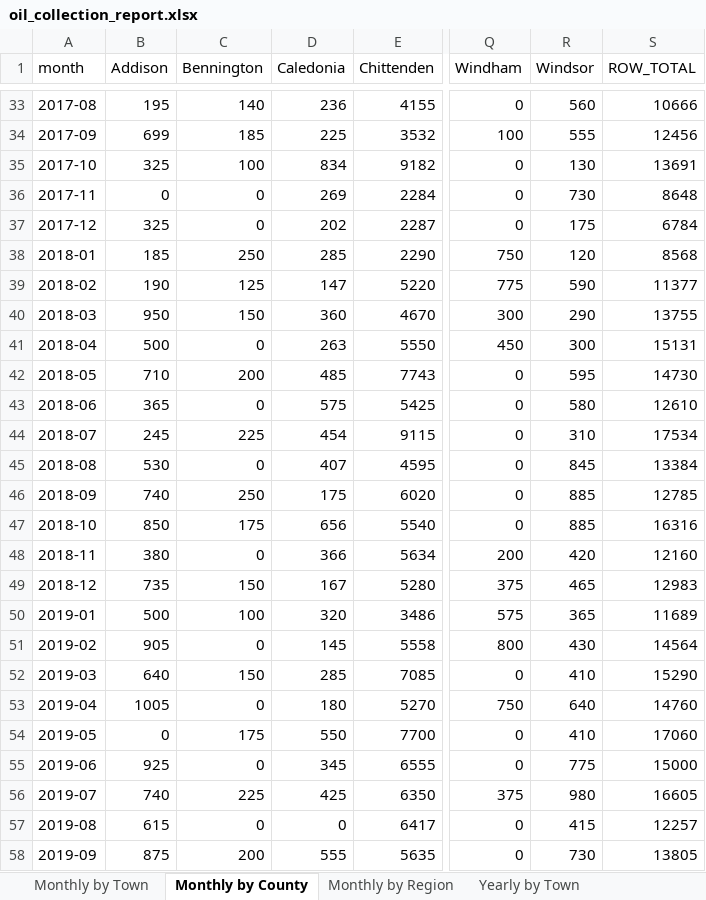
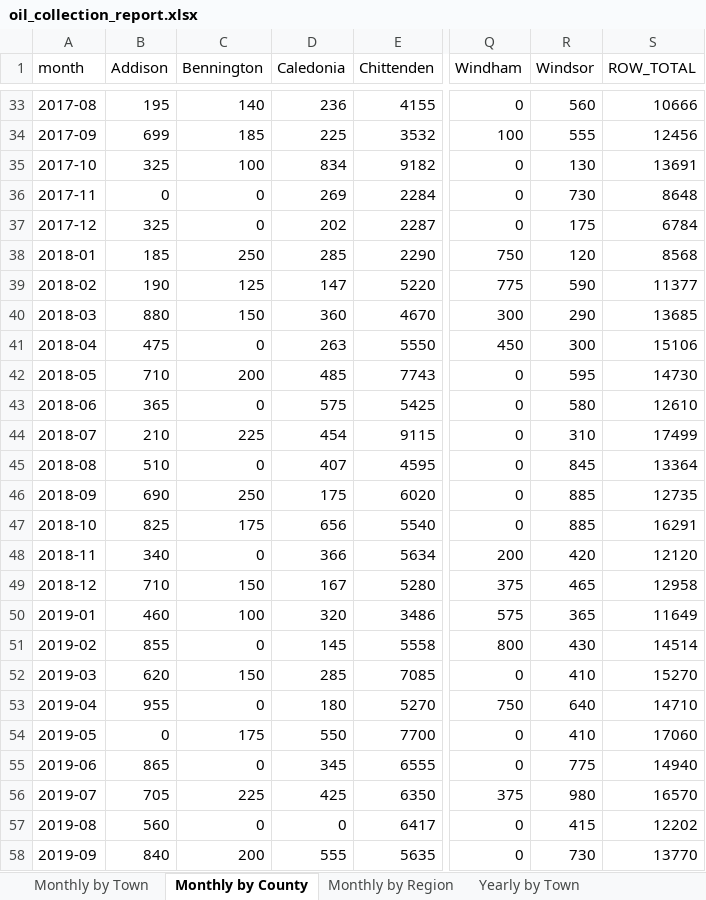
Before and after one commit to burnssargent-eng/blackbear_dashboard, an Excel workbook: oil_collection_report.xlsx, sheet Monthly by County, drawn as a sheet; only a part is shown, gaps mark what is left out; values as stored, in another font and other column widths than the file's, no borders; the diff covers the shown part only; the diff names each change by its address in the sheet, - before the commit and + after, or states it on an @@ line.

```diff
--- a/oil_collection_report.xlsx (sheet Monthly by County)
+++ b/oil_collection_report.xlsx (sheet Monthly by County)
-B40 (Addison): 950
+B40 (Addison): 880
-S40 (ROW_TOTAL): 13755
+S40 (ROW_TOTAL): 13685
-B41 (Addison): 500
+B41 (Addison): 475
-S41 (ROW_TOTAL): 15131
+S41 (ROW_TOTAL): 15106
-B44 (Addison): 245
+B44 (Addison): 210
-S44 (ROW_TOTAL): 17534
+S44 (ROW_TOTAL): 17499
-B45 (Addison): 530
+B45 (Addison): 510
-S45 (ROW_TOTAL): 13384
+S45 (ROW_TOTAL): 13364
-B46 (Addison): 740
+B46 (Addison): 690
-S46 (ROW_TOTAL): 12785
+S46 (ROW_TOTAL): 12735
-B47 (Addison): 850
+B47 (Addison): 825
-S47 (ROW_TOTAL): 16316
+S47 (ROW_TOTAL): 16291
-B48 (Addison): 380
+B48 (Addison): 340
-S48 (ROW_TOTAL): 12160
+S48 (ROW_TOTAL): 12120
-B49 (Addison): 735
+B49 (Addison): 710
-S49 (ROW_TOTAL): 12983
+S49 (ROW_TOTAL): 12958
-B50 (Addison): 500
+B50 (Addison): 460
-S50 (ROW_TOTAL): 11689
+S50 (ROW_TOTAL): 11649
-B51 (Addison): 905
+B51 (Addison): 855
-S51 (ROW_TOTAL): 14564
+S51 (ROW_TOTAL): 14514
-B52 (Addison): 640
+B52 (Addison): 620
-S52 (ROW_TOTAL): 15290
+S52 (ROW_TOTAL): 15270
-B53 (Addison): 1005
+B53 (Addison): 955
-S53 (ROW_TOTAL): 14760
+S53 (ROW_TOTAL): 14710
-B55 (Addison): 925
+B55 (Addison): 865
-S55 (ROW_TOTAL): 15000
+S55 (ROW_TOTAL): 14940
-B56 (Addison): 740
+B56 (Addison): 705
-S56 (ROW_TOTAL): 16605
+S56 (ROW_TOTAL): 16570
-B57 (Addison): 615
+B57 (Addison): 560
-S57 (ROW_TOTAL): 12257
+S57 (ROW_TOTAL): 12202
-B58 (Addison): 875
+B58 (Addison): 840
-S58 (ROW_TOTAL): 13805
+S58 (ROW_TOTAL): 13770
```
Also changed, not shown: 126 edited cells elsewhere in this sheet, sheet Monthly by Region, sheet Monthly by Town, sheet Route 7, sheet 2024, sheet Yearly by County, sheet 2026, 12 more sheets, other sheet tabs, 11 other files.
